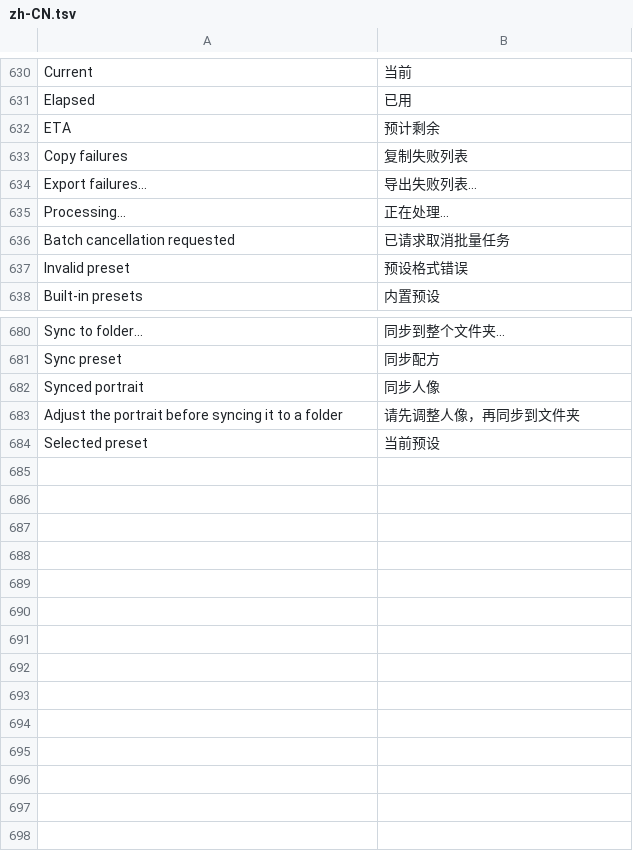
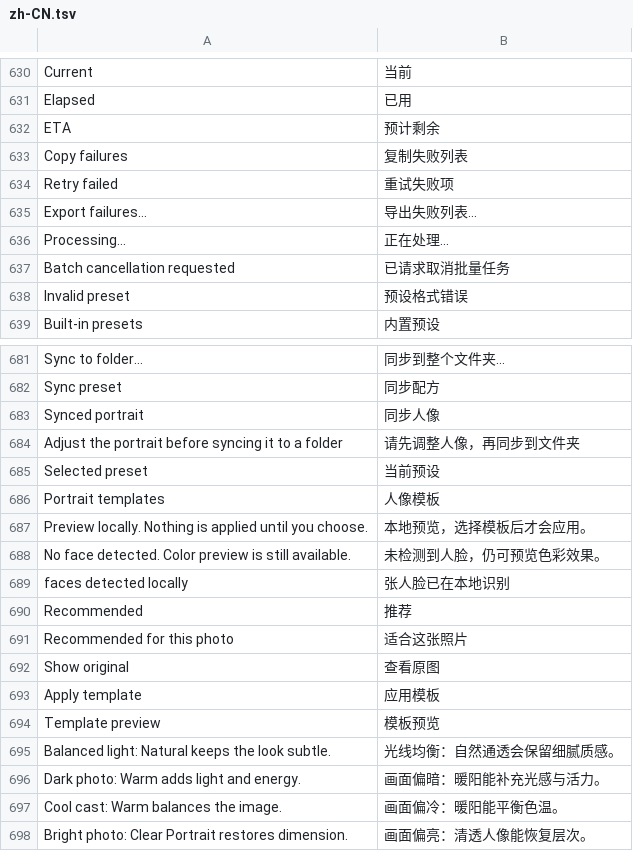
Before and after one commit to yishiyi28/xiaozhu-xiuxiu, a TSV file: assets/locales/zh-CN.tsv, drawn as a sheet; only a part is shown, gaps mark what is left out.

Commit message:
feat: add template preview and batch retry

```diff
--- a/assets/locales/zh-CN.tsv
+++ b/assets/locales/zh-CN.tsv
@@ -633,2 +633,3 @@ ETA	预计剩余
 Copy failures	复制失败列表
+Retry failed	重试失败项
 Export failures…	导出失败列表…
@@ -684 +685,14 @@ Adjust the portrait before syncing it to a folder	请先调整人像，再同步
 Selected preset	当前预设
+Portrait templates	人像模板
+Preview locally. Nothing is applied until you choose.	本地预览，选择模板后才会应用。
+No face detected. Color preview is still available.	未检测到人脸，仍可预览色彩效果。
+faces detected locally	张人脸已在本地识别
+Recommended	推荐
+Recommended for this photo	适合这张照片
+Show original	查看原图
+Apply template	应用模板
+Template preview	模板预览
+Balanced light: Natural keeps the look subtle.	光线均衡：自然通透会保留细腻质感。
+Dark photo: Warm adds light and energy.	画面偏暗：暖阳能补充光感与活力。
+Cool cast: Warm balances the image.	画面偏冷：暖阳能平衡色温。
+Bright photo: Clear Portrait restores dimension.	画面偏亮：清透人像能恢复层次。
```
Also changed, not shown: 9 other files.
